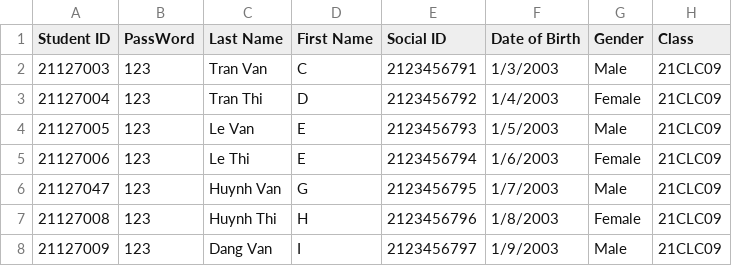
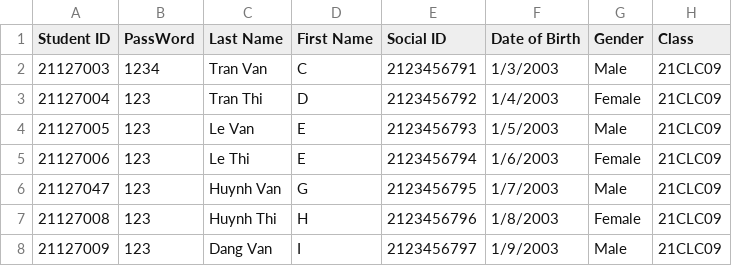
Before and after one commit to lehoangthienan207/Group-7-CoursesRegistrationSystem, a CSV file: PROJECT COURSES REGISTRATION SYSTEM/PROJECT/student.csv, drawn as a sheet; only a part is shown.

```diff
--- a/PROJECT COURSES REGISTRATION SYSTEM/PROJECT/student.csv
+++ b/PROJECT COURSES REGISTRATION SYSTEM/PROJECT/student.csv
@@ -1,3 +1,3 @@
 Student ID,PassWord,Last Name,First Name,Social ID,Date of Birth,Gender,Class
-21127003,123,Tran Van, C,2123456791,1/3/2003,Male,21CLC09
+21127003,1234,Tran Van, C,2123456791,1/3/2003,Male,21CLC09
 21127004,123,Tran Thi, D,2123456792,1/4/2003,Female,21CLC09
```
Also changed, not shown: PROJECT COURSES REGISTRATION SYSTEM/PROJECT/staff.csv, 4 other files.
